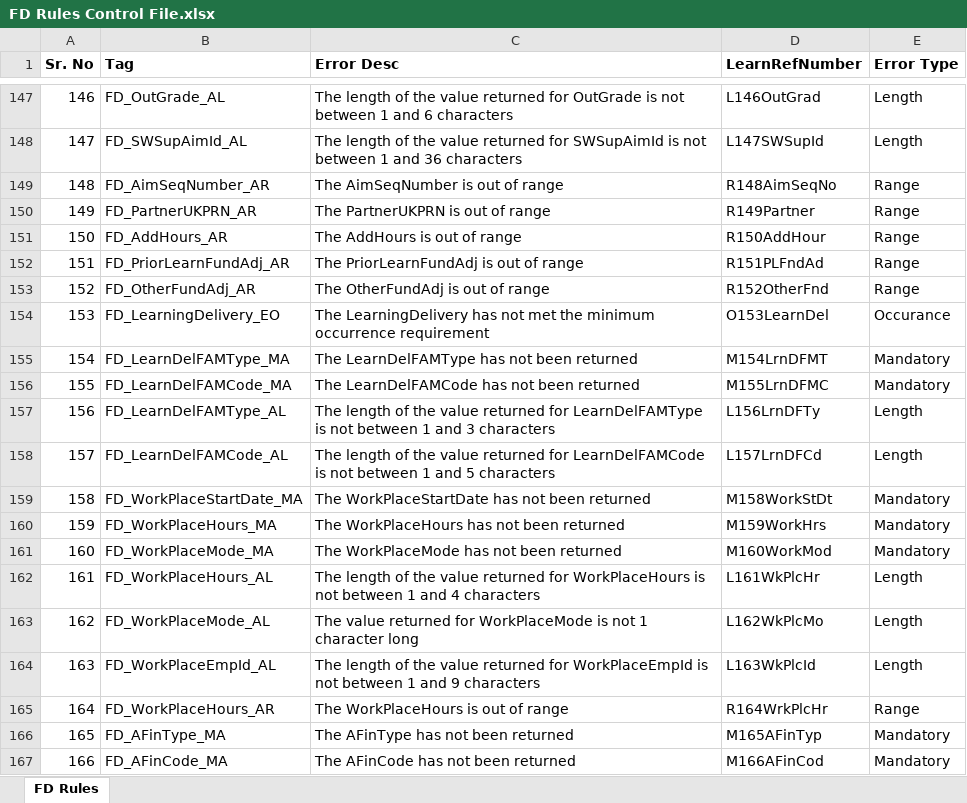
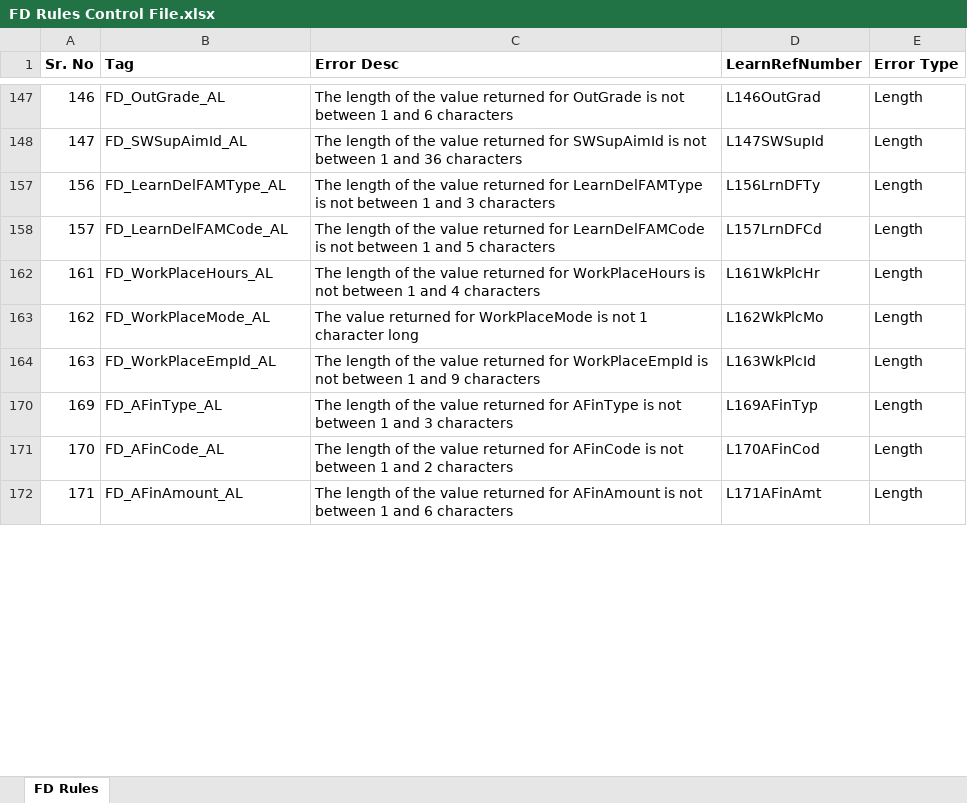
Before and after one commit to SkillsFundingAgency/DC-ILR-1819-Test-Data-Generation, an Excel workbook: src/ESFA.DC.ILR.TestDataGenerator.Functors/FD/Manual/FD Rules Control File.xlsx, sheet FD Rules, drawn as a sheet; only a part is shown, gaps mark what is left out; the shorter side is filled out with more unchanged rows; values as stored, in another font and other column widths than the file's, no borders; the diff covers the shown part only; the diff names each change by its address in the sheet, - before the commit and + after, or states it on an @@ line.

Commit message:
Corrected FD length file and Rules control file

```diff
--- a/src/ESFA.DC.ILR.TestDataGenerator.Functors/FD/Manual/FD Rules Control File.xlsx (sheet FD Rules)
+++ b/src/ESFA.DC.ILR.TestDataGenerator.Functors/FD/Manual/FD Rules Control File.xlsx (sheet FD Rules)
@@ row 149 hidden: 148 | FD_AimSeqNumber_AR | The AimSeqNumber is out of range | R148AimSeqNo | Range @@
@@ row 150 hidden: 149 | FD_PartnerUKPRN_AR | The PartnerUKPRN is out of range | R149Partner | Range @@
@@ row 151 hidden: 150 | FD_AddHours_AR | The AddHours is out of range | R150AddHour | Range @@
@@ row 152 hidden: 151 | FD_PriorLearnFundAdj_AR | The PriorLearnFundAdj is out of range | R151PLFndAd | Range @@
@@ row 153 hidden: 152 | FD_OtherFundAdj_AR | The OtherFundAdj is out of range | R152OtherFnd | Range @@
@@ row 154 hidden: 153 | FD_LearningDelivery_EO | The LearningDelivery has not met the minimum occurrence requirement | O153LearnDel | Occurance @@
@@ row 155 hidden: 154 | FD_LearnDelFAMType_MA | The LearnDelFAMType has not been returned | M154LrnDFMT | Mandatory @@
@@ row 156 hidden: 155 | FD_LearnDelFAMCode_MA | The LearnDelFAMCode has not been returned | M155LrnDFMC | Mandatory @@
@@ row 159 hidden: 158 | FD_WorkPlaceStartDate_MA | The WorkPlaceStartDate has not been returned | M158WorkStDt | Mandatory @@
@@ row 160 hidden: 159 | FD_WorkPlaceHours_MA | The WorkPlaceHours has not been returned | M159WorkHrs | Mandatory @@
@@ row 161 hidden: 160 | FD_WorkPlaceMode_MA | The WorkPlaceMode has not been returned | M160WorkMod | Mandatory @@
@@ row 165 hidden: 164 | FD_WorkPlaceHours_AR | The WorkPlaceHours is out of range | R164WrkPlcHr | Range @@
@@ row 166 hidden: 165 | FD_AFinType_MA | The AFinType has not been returned | M165AFinTyp | Mandatory @@
@@ row 167 hidden: 166 | FD_AFinCode_MA | The AFinCode has not been returned | M166AFinCod | Mandatory @@
```
Also changed, not shown: 115 hidden or unhidden rows and 7 edited cells elsewhere in this sheet, 1 other file.
